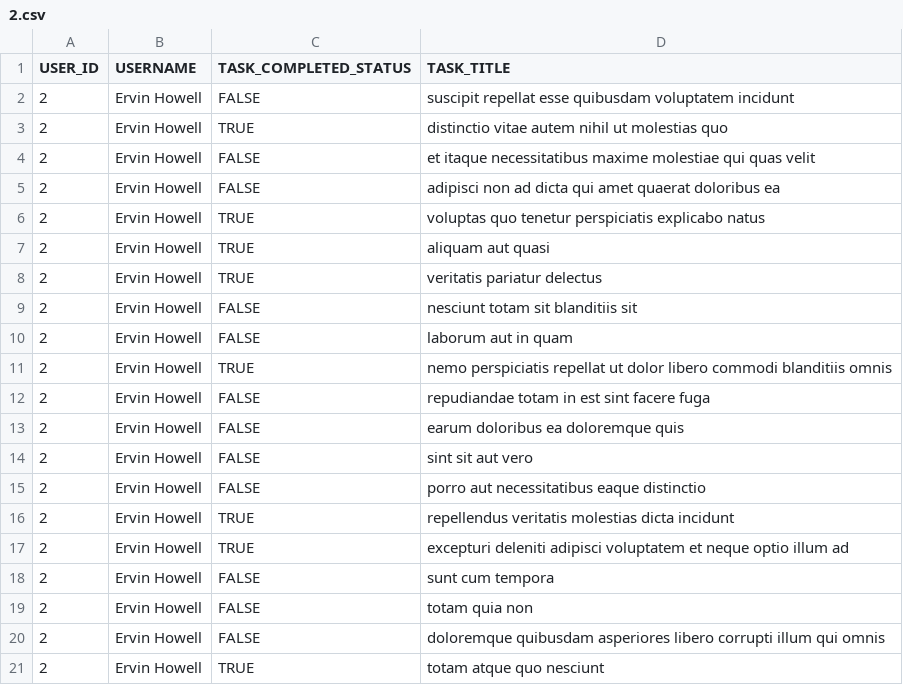
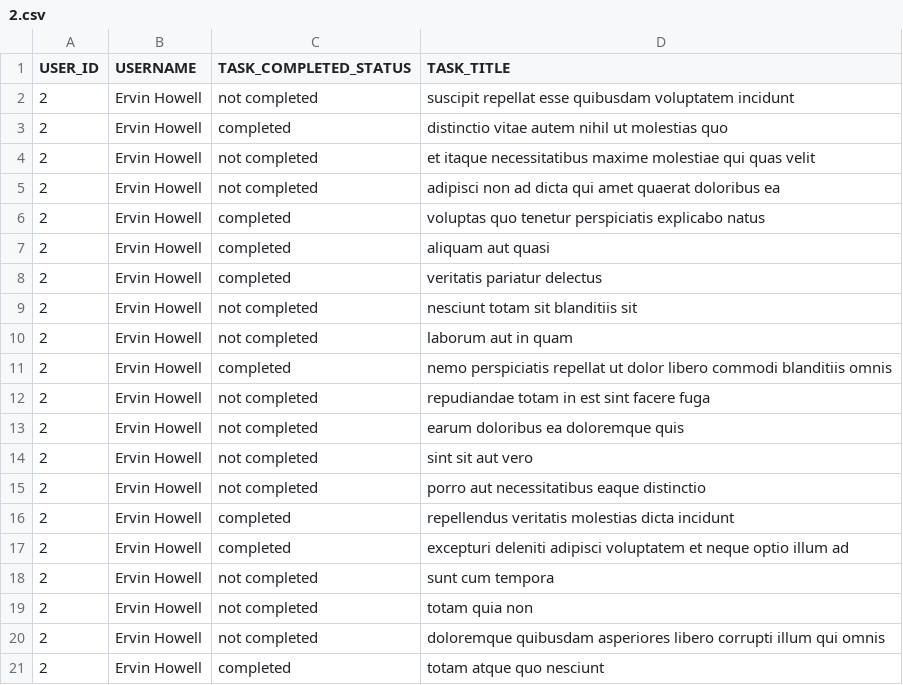
Before and after one commit to medazza/alx-system_engineering-devops, a CSV file: 0x15-api/2.csv, drawn as a sheet.

Commit message:
task1

```diff
--- a/0x15-api/2.csv
+++ b/0x15-api/2.csv
@@ -1,21 +1,21 @@
 USER_ID,USERNAME,TASK_COMPLETED_STATUS,TASK_TITLE
-2,Ervin Howell,FALSE,suscipit repellat esse quibusdam voluptatem incidunt
-2,Ervin Howell,TRUE,distinctio vitae autem nihil ut molestias quo
-2,Ervin Howell,FALSE,et itaque necessitatibus maxime molestiae qui quas velit
-2,Ervin Howell,FALSE,adipisci non ad dicta qui amet quaerat doloribus ea
-2,Ervin Howell,TRUE,voluptas quo tenetur perspiciatis explicabo natus
-2,Ervin Howell,TRUE,aliquam aut quasi
-2,Ervin Howell,TRUE,veritatis pariatur delectus
-2,Ervin Howell,FALSE,nesciunt totam sit blanditiis sit
-2,Ervin Howell,FALSE,laborum aut in quam
-2,Ervin Howell,TRUE,nemo perspiciatis repellat ut dolor libero commodi blanditiis omnis
-2,Ervin Howell,FALSE,repudiandae totam in est sint facere fuga
-2,Ervin Howell,FALSE,earum doloribus ea doloremque quis
-2,Ervin Howell,FALSE,sint sit aut vero
-2,Ervin Howell,FALSE,porro aut necessitatibus eaque distinctio
-2,Ervin Howell,TRUE,repellendus veritatis molestias dicta incidunt
-2,Ervin Howell,TRUE,excepturi deleniti adipisci voluptatem et neque optio illum ad
-2,Ervin Howell,FALSE,sunt cum tempora
-2,Ervin Howell,FALSE,totam quia non
-2,Ervin Howell,FALSE,doloremque quibusdam asperiores libero corrupti illum qui omnis
-2,Ervin Howell,TRUE,totam atque quo nesciunt
+2,Ervin Howell,not completed,suscipit repellat esse quibusdam voluptatem incidunt
+2,Ervin Howell,completed,distinctio vitae autem nihil ut molestias quo
+2,Ervin Howell,not completed,et itaque necessitatibus maxime molestiae qui quas velit
+2,Ervin Howell,not completed,adipisci non ad dicta qui amet quaerat doloribus ea
+2,Ervin Howell,completed,voluptas quo tenetur perspiciatis explicabo natus
+2,Ervin Howell,completed,aliquam aut quasi
+2,Ervin Howell,completed,veritatis pariatur delectus
+2,Ervin Howell,not completed,nesciunt totam sit blanditiis sit
+2,Ervin Howell,not completed,laborum aut in quam
+2,Ervin Howell,completed,nemo perspiciatis repellat ut dolor libero commodi blanditiis omnis
+2,Ervin Howell,not completed,repudiandae totam in est sint facere fuga
+2,Ervin Howell,not completed,earum doloribus ea doloremque quis
+2,Ervin Howell,not completed,sint sit aut vero
+2,Ervin Howell,not completed,porro aut necessitatibus eaque distinctio
+2,Ervin Howell,completed,repellendus veritatis molestias dicta incidunt
+2,Ervin Howell,completed,excepturi deleniti adipisci voluptatem et neque optio illum ad
+2,Ervin Howell,not completed,sunt cum tempora
+2,Ervin Howell,not completed,totam quia non
+2,Ervin Howell,not completed,doloremque quibusdam asperiores libero corrupti illum qui omnis
+2,Ervin Howell,completed,totam atque quo nesciunt
```
Also changed, not shown: 1 other file.
